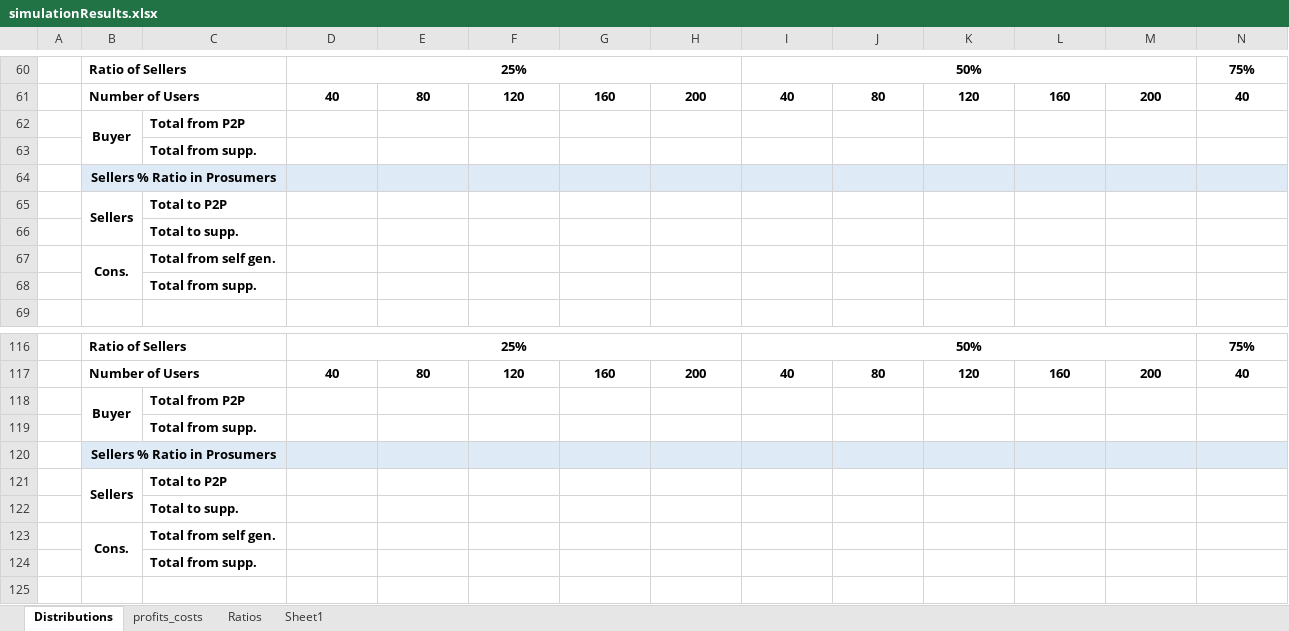
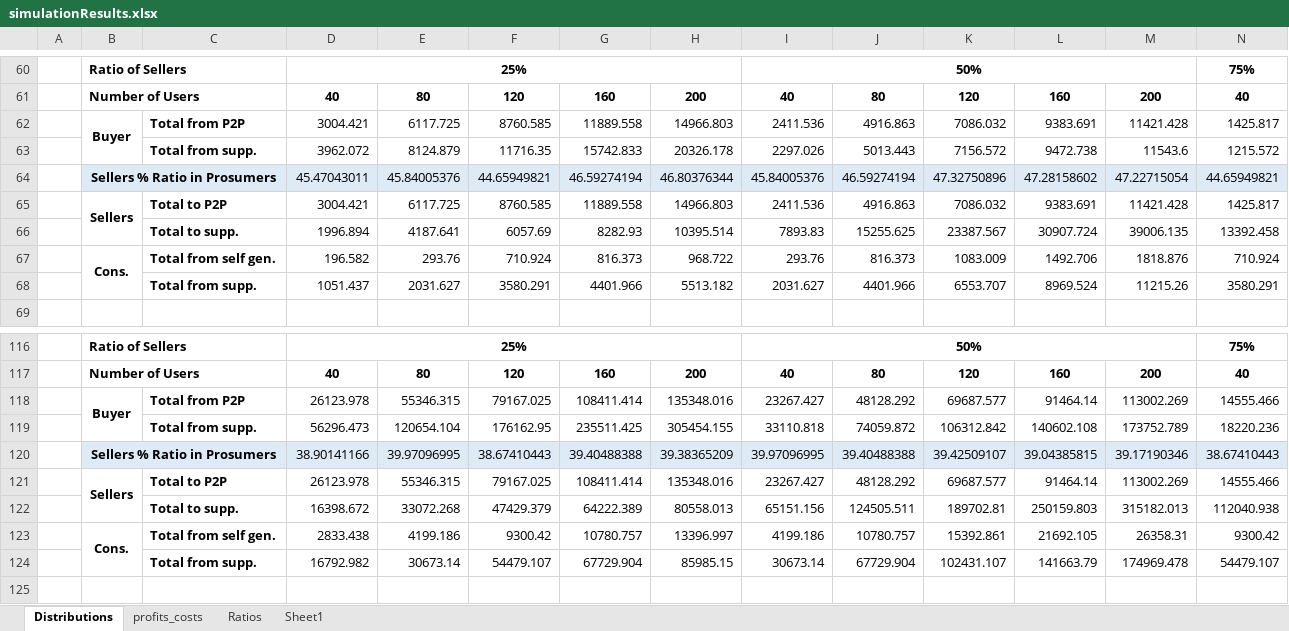
Before and after one commit to tea-chai/Clearance_Mechanisms, an Excel workbook: simulationResults.xlsx, sheet Distributions, drawn as a sheet; only a part is shown, gaps mark what is left out; values as stored, in another font and other column widths than the file's, no borders; removed rows and columns are numbered as before the commit, all else as after; rows hold the shown columns only; the diff covers the shown part only; the diff names each change by its address in the sheet, - before the commit and + after, or states it on an @@ line.

```diff
--- a/simulationResults.xlsx (sheet Distributions)
+++ b/simulationResults.xlsx (sheet Distributions)
-row 62:  | Buyer | Total from P2P
-row 63:  |  | Total from supp.
-row 64:  | Sellers % Ratio in Prosumers
-row 65:  | Sellers | Total to P2P
-row 66:  |  | Total to supp.
-row 67:  | Cons. | Total from self gen.
-row 68:  |  | Total from supp.
+row 62:  | Buyer | Total from P2P | 3004.421 | 6117.725 | 8760.585 | 11889.558 | 14966.803 | 2411.536 | 4916.863 | 7086.032 | 9383.691 | 11421.428 | 1425.817
+row 63:  |  | Total from supp. | 3962.072 | 8124.879 | 11716.35 | 15742.833 | 20326.178 | 2297.026 | 5013.443 | 7156.572 | 9472.738 | 11543.6 | 1215.572
+row 64:  | Sellers % Ratio in Prosumers |  | 45.47043011 | 45.84005376 | 44.65949821 | 46.59274194 | 46.80376344 | 45.84005376 | 46.59274194 | 47.32750896 | 47.28158602 | 47.22715054 | 44.65949821
+row 65:  | Sellers | Total to P2P | 3004.421 | 6117.725 | 8760.585 | 11889.558 | 14966.803 | 2411.536 | 4916.863 | 7086.032 | 9383.691 | 11421.428 | 1425.817
+row 66:  |  | Total to supp. | 1996.894 | 4187.641 | 6057.69 | 8282.93 | 10395.514 | 7893.83 | 15255.625 | 23387.567 | 30907.724 | 39006.135 | 13392.458
+row 67:  | Cons. | Total from self gen. | 196.582 | 293.76 | 710.924 | 816.373 | 968.722 | 293.76 | 816.373 | 1083.009 | 1492.706 | 1818.876 | 710.924
+row 68:  |  | Total from supp. | 1051.437 | 2031.627 | 3580.291 | 4401.966 | 5513.182 | 2031.627 | 4401.966 | 6553.707 | 8969.524 | 11215.26 | 3580.291
-row 118:  | Buyer | Total from P2P
-row 119:  |  | Total from supp.
-row 120:  | Sellers % Ratio in Prosumers
-row 121:  | Sellers | Total to P2P
-row 122:  |  | Total to supp.
-row 123:  | Cons. | Total from self gen.
-row 124:  |  | Total from supp.
+row 118:  | Buyer | Total from P2P | 26123.978 | 55346.315 | 79167.025 | 108411.414 | 135348.016 | 23267.427 | 48128.292 | 69687.577 | 91464.14 | 113002.269 | 14555.466
+row 119:  |  | Total from supp. | 56296.473 | 120654.104 | 176162.95 | 235511.425 | 305454.155 | 33110.818 | 74059.872 | 106312.842 | 140602.108 | 173752.789 | 18220.236
+row 120:  | Sellers % Ratio in Prosumers |  | 38.90141166 | 39.97096995 | 38.67410443 | 39.40488388 | 39.38365209 | 39.97096995 | 39.40488388 | 39.42509107 | 39.04385815 | 39.17190346 | 38.67410443
+row 121:  | Sellers | Total to P2P | 26123.978 | 55346.315 | 79167.025 | 108411.414 | 135348.016 | 23267.427 | 48128.292 | 69687.577 | 91464.14 | 113002.269 | 14555.466
+row 122:  |  | Total to supp. | 16398.672 | 33072.268 | 47429.379 | 64222.389 | 80558.013 | 65151.156 | 124505.511 | 189702.81 | 250159.803 | 315182.013 | 112040.938
+row 123:  | Cons. | Total from self gen. | 2833.438 | 4199.186 | 9300.42 | 10780.757 | 13396.997 | 4199.186 | 10780.757 | 15392.861 | 21692.105 | 26358.31 | 9300.42
+row 124:  |  | Total from supp. | 16792.982 | 30673.14 | 54479.107 | 67729.904 | 85985.15 | 30673.14 | 67729.904 | 102431.107 | 141663.79 | 174969.478 | 54479.107
```
Also changed, not shown: 1 added row, 1 removed row and 14 edited cells elsewhere in this sheet, 6 other files.
